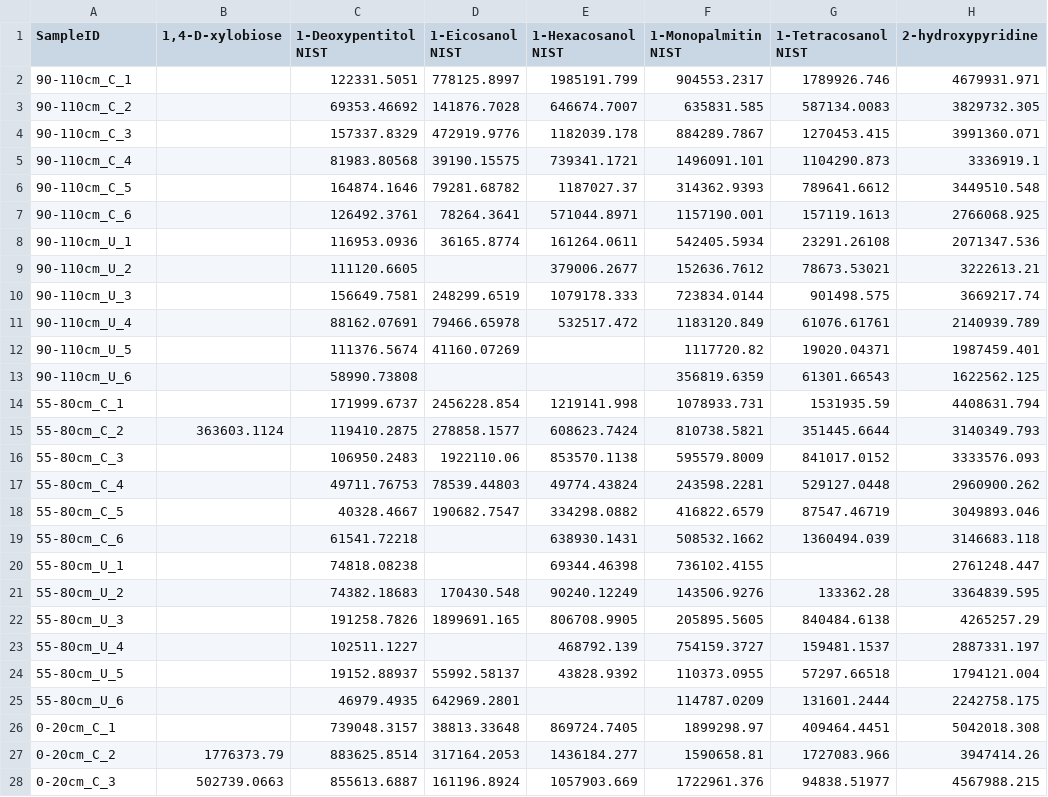
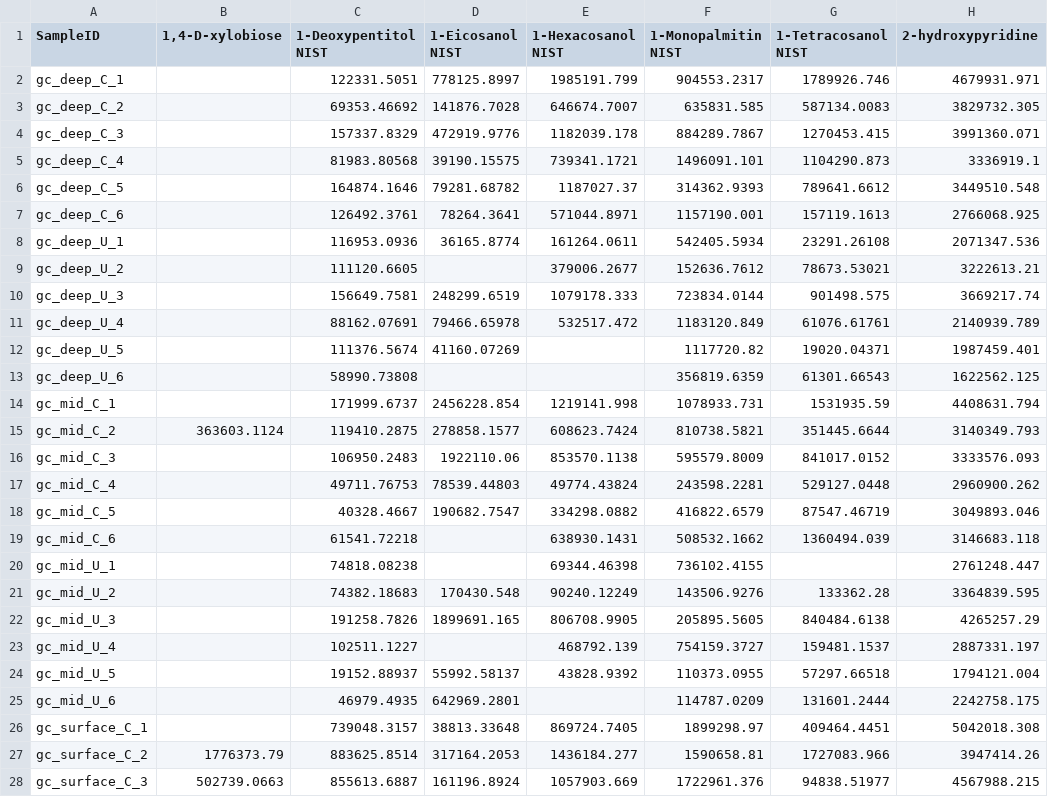
Before and after one commit to sumuduplus/Glucose_data, a CSV file: Raw_data/Raw_data_GCMS.csv, drawn as a sheet; only a part is shown; the diff covers the shown part only; the diff names each change by its address in the sheet, - before the commit and + after, or states it on an @@ line.

```diff
--- a/Raw_data/Raw_data_GCMS.csv
+++ b/Raw_data/Raw_data_GCMS.csv
-A2 (SampleID): 90-110cm_C_1
+A2 (SampleID): gc_deep_C_1
-A3 (SampleID): 90-110cm_C_2
+A3 (SampleID): gc_deep_C_2
-A4 (SampleID): 90-110cm_C_3
+A4 (SampleID): gc_deep_C_3
-A5 (SampleID): 90-110cm_C_4
+A5 (SampleID): gc_deep_C_4
-A6 (SampleID): 90-110cm_C_5
+A6 (SampleID): gc_deep_C_5
-A7 (SampleID): 90-110cm_C_6
+A7 (SampleID): gc_deep_C_6
-A8 (SampleID): 90-110cm_U_1
+A8 (SampleID): gc_deep_U_1
-A9 (SampleID): 90-110cm_U_2
+A9 (SampleID): gc_deep_U_2
-A10 (SampleID): 90-110cm_U_3
+A10 (SampleID): gc_deep_U_3
-A11 (SampleID): 90-110cm_U_4
+A11 (SampleID): gc_deep_U_4
-A12 (SampleID): 90-110cm_U_5
+A12 (SampleID): gc_deep_U_5
-A13 (SampleID): 90-110cm_U_6
+A13 (SampleID): gc_deep_U_6
-A14 (SampleID): 55-80cm_C_1
+A14 (SampleID): gc_mid_C_1
-A15 (SampleID): 55-80cm_C_2
+A15 (SampleID): gc_mid_C_2
-A16 (SampleID): 55-80cm_C_3
+A16 (SampleID): gc_mid_C_3
-A17 (SampleID): 55-80cm_C_4
+A17 (SampleID): gc_mid_C_4
-A18 (SampleID): 55-80cm_C_5
+A18 (SampleID): gc_mid_C_5
-A19 (SampleID): 55-80cm_C_6
+A19 (SampleID): gc_mid_C_6
-A20 (SampleID): 55-80cm_U_1
+A20 (SampleID): gc_mid_U_1
-A21 (SampleID): 55-80cm_U_2
+A21 (SampleID): gc_mid_U_2
-A22 (SampleID): 55-80cm_U_3
+A22 (SampleID): gc_mid_U_3
-A23 (SampleID): 55-80cm_U_4
+A23 (SampleID): gc_mid_U_4
-A24 (SampleID): 55-80cm_U_5
+A24 (SampleID): gc_mid_U_5
-A25 (SampleID): 55-80cm_U_6
+A25 (SampleID): gc_mid_U_6
-A26 (SampleID): 0-20cm_C_1
+A26 (SampleID): gc_surface_C_1
-A27 (SampleID): 0-20cm_C_2
+A27 (SampleID): gc_surface_C_2
-A28 (SampleID): 0-20cm_C_3
+A28 (SampleID): gc_surface_C_3
```
Also changed, not shown: 9 edited cells elsewhere in this file, Raw_data/Raw_data_LCMS.csv, Raw_data/Raw_data_NMR.csv, 3 other files.
